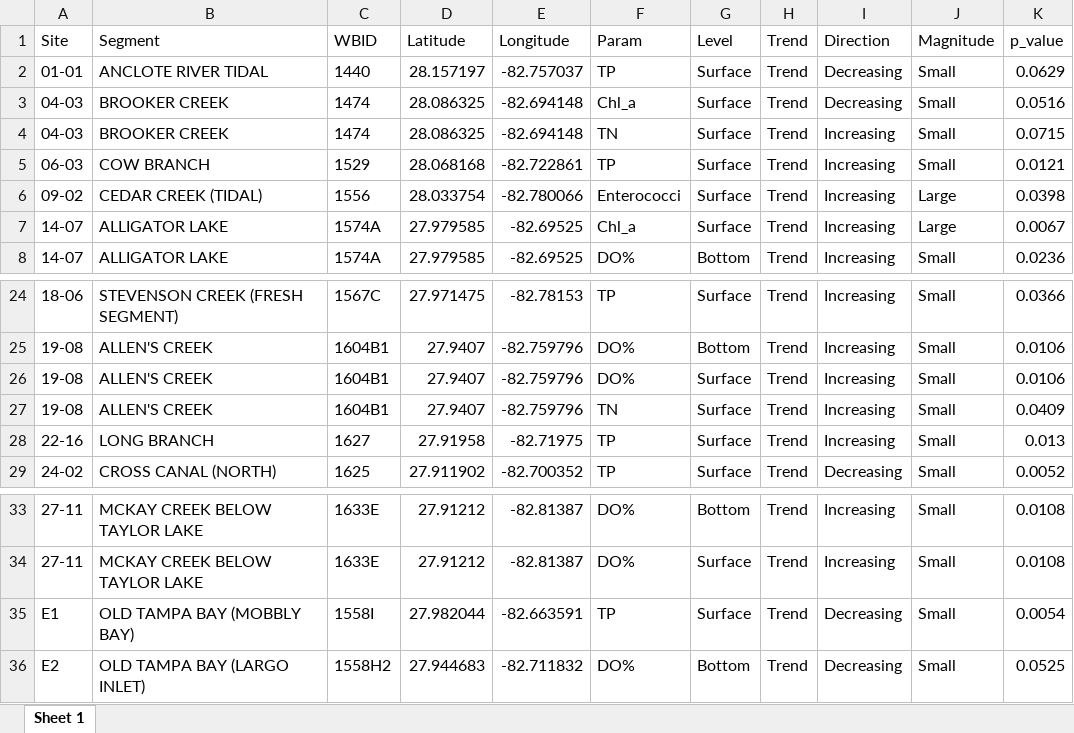
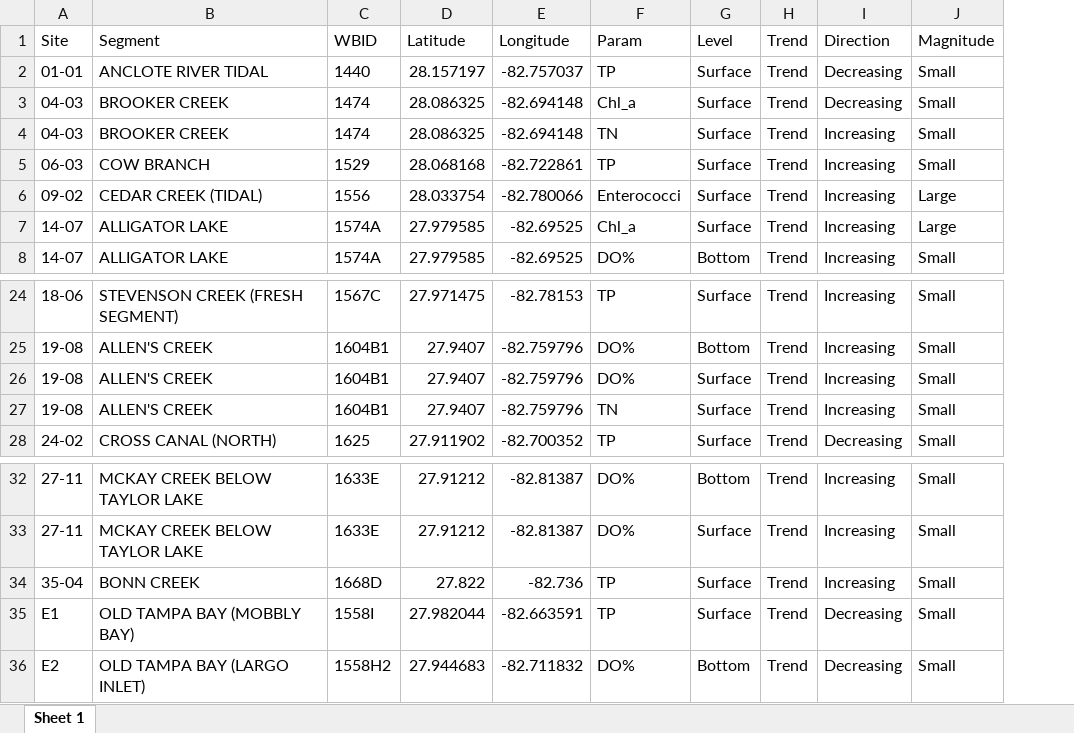
Before and after one commit to PCDEM/Trends, an Excel workbook: 2025/PC_trends_2016_2025_cleaned.xlsx, sheet Sheet 1, drawn as a sheet; only a part is shown, gaps mark what is left out; values as stored, in another font and other column widths than the file's, no borders; removed rows and columns are numbered as before the commit, all else as after; the diff names each change by its address in the sheet, - before the commit and + after, or states it on an @@ line.

```diff
--- a/2025/PC_trends_2016_2025_cleaned.xlsx (sheet Sheet 1)
+++ b/2025/PC_trends_2016_2025_cleaned.xlsx (sheet Sheet 1)
-column K (p_value), rows 2-8: 0.0629 | 0.0516 | 0.0715 | 0.0121 | 0.0398 | 0.0067 | 0.0236; rows 24-27: 0.0366 | 0.0106 | 0.0106 | 0.0409; row 29: 0.0052; rows 33-36: 0.0108 | 0.0108 | 0.0054 | 0.0525
-row 28: 22-16 | LONG BRANCH | 1627 | 27.91958 | -82.71975 | TP | Surface | Trend | Increasing | Small | 0.013
+row 34: 35-04 | BONN CREEK | 1668D | 27.822 | -82.736 | TP | Surface | Trend | Increasing | Small
```
Also changed, not shown: 2025/PC_trends_2016_2025.xlsx.
